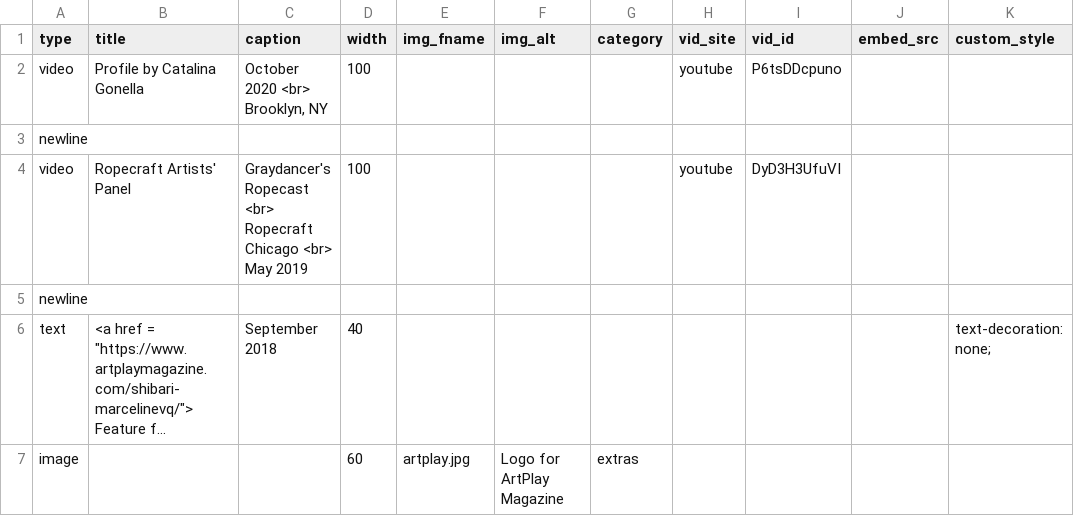
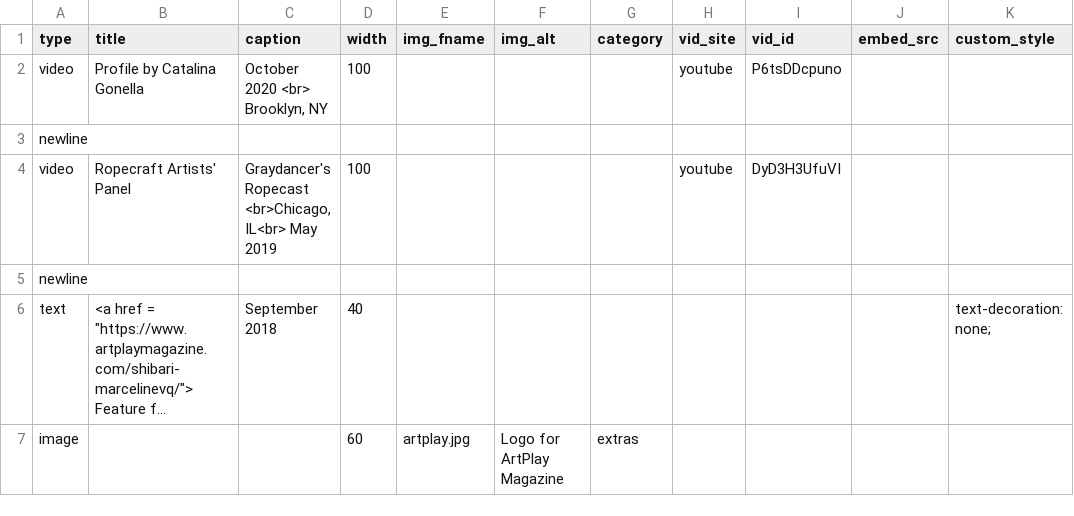
Before and after one commit to marcyvq12/marcyvq.github.io, a CSV file: config/press_config.csv, drawn as a sheet; long unchanged cells end in ….

```diff
--- a/config/press_config.csv
+++ b/config/press_config.csv
@@ -3,3 +3,3 @@
 "newline","","","","","","","","","",""
-"video","Ropecraft Artists' Panel","Graydancer's Ropecast <br> Ropecraft Chicago <br> May 2019","100","","","","youtube","DyD3H3UfuVI","",""
+"video","Ropecraft Artists' Panel","Graydancer's Ropecast <br>Chicago, IL<br> May 2019","100","","","","youtube","DyD3H3UfuVI","",""
 "newline","","","","","","","","","",""
```
Also changed, not shown: 3 other files.
